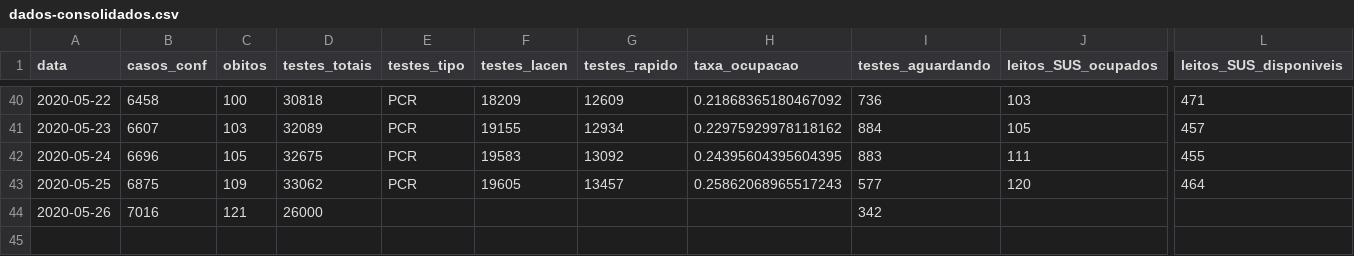
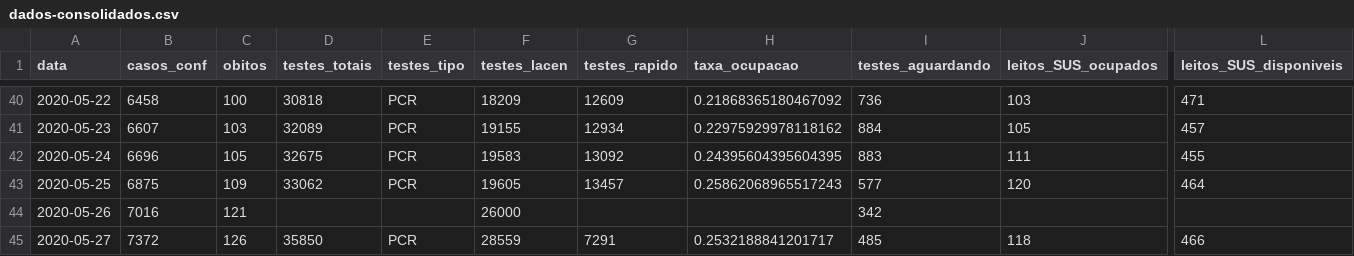
Before and after one commit to LFBossa/covid19-sc-leitos, a CSV file: dados-consolidados.csv, drawn as a sheet; only a part is shown, gaps mark what is left out; rows hold the shown columns only; the diff names each change by its address in the sheet, - before the commit and + after, or states it on an @@ line.

Commit message:
Dados atualizados até 27/05

```diff
--- a/dados-consolidados.csv
+++ b/dados-consolidados.csv
-D44 (testes_totais): 26000
+D44 (testes_totais): (empty)
-F44 (testes_lacen): (empty)
+F44 (testes_lacen): 26000
+row 45: 2020-05-27 | 7372 | 126 | 35850 | PCR | 28559 | 7291 | 0.2532188841201717 | 485 | 118 | 466
```
